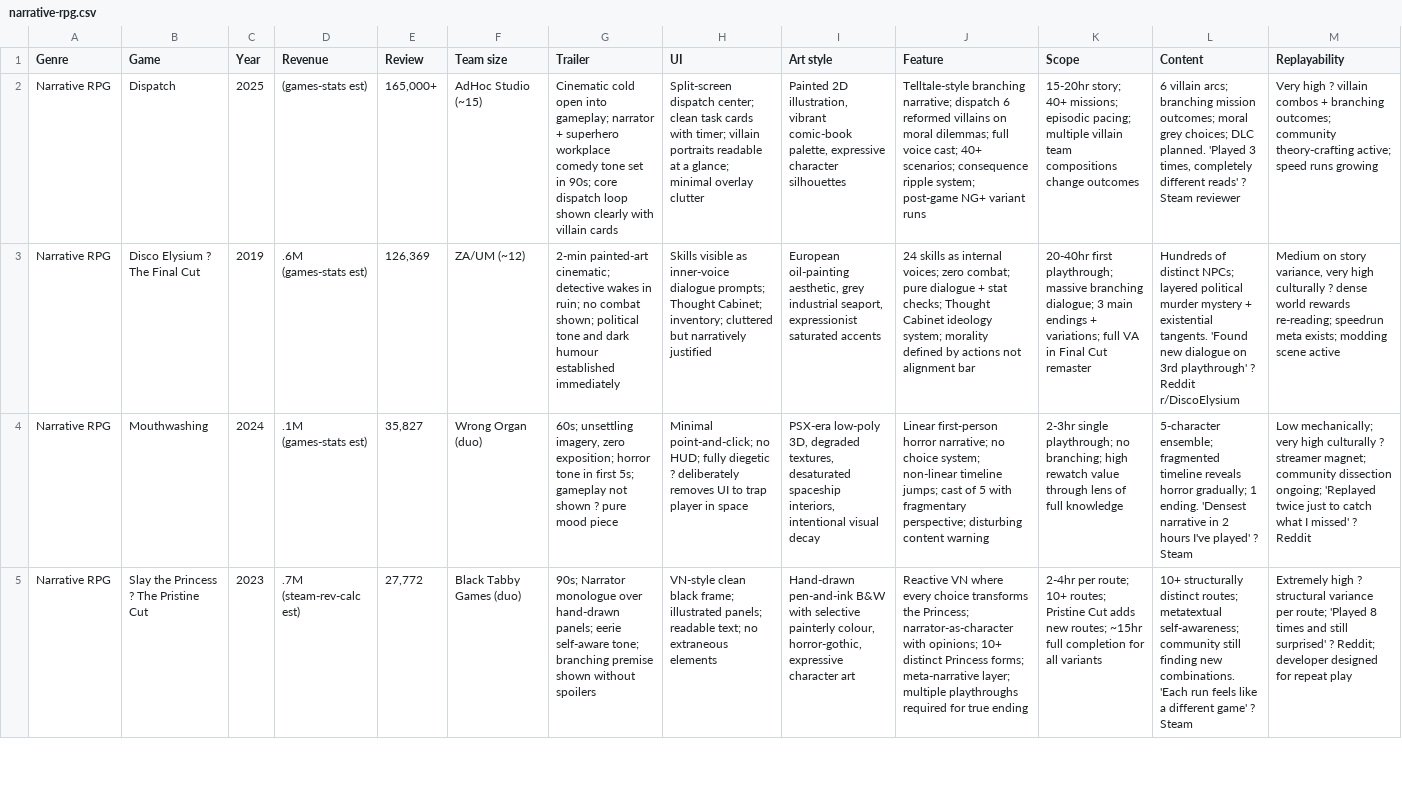
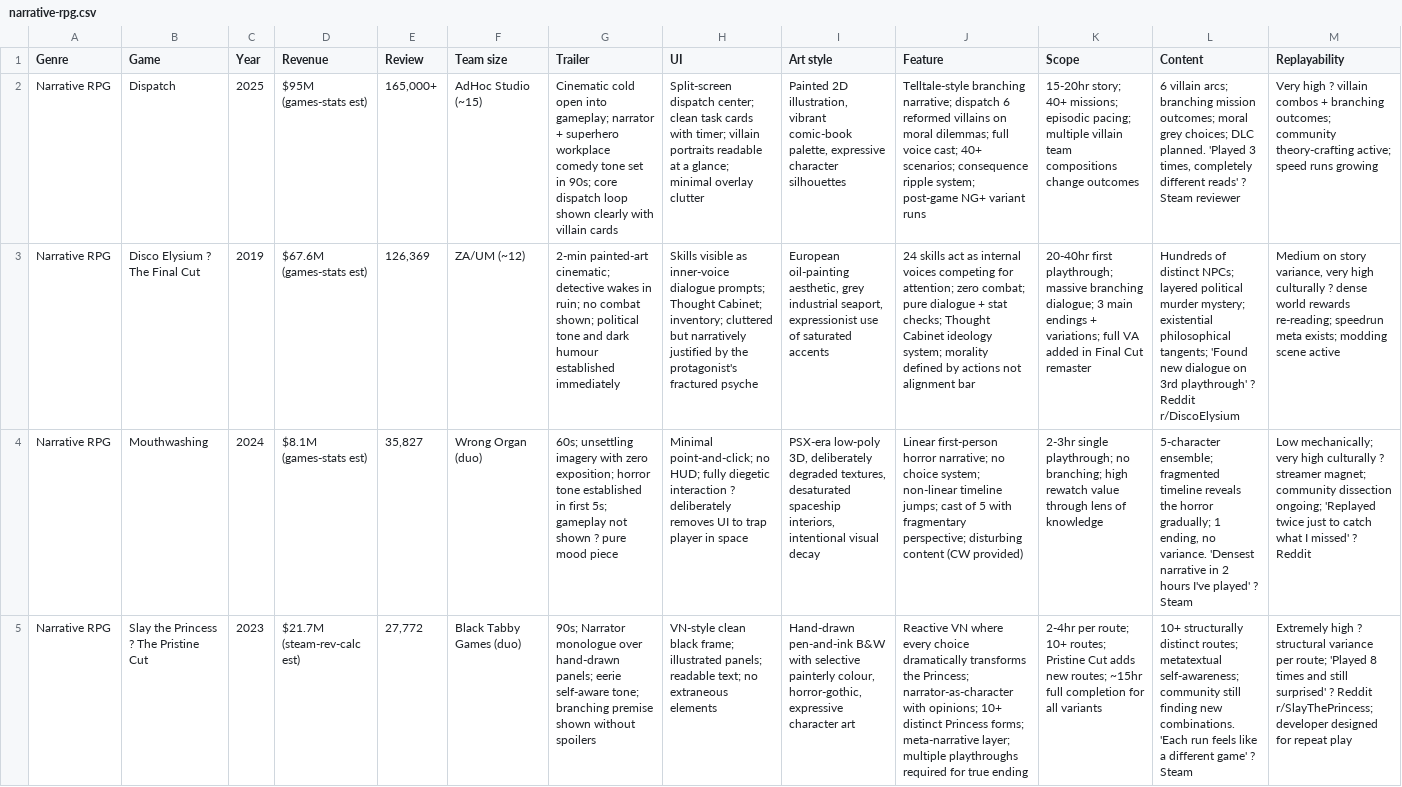
Before and after one commit to SwiftkeyX/Game-Market-Research, a CSV file: data/competitors/narrative-rpg.csv, drawn as a sheet; only a part is shown; the diff covers the shown part only; the diff names each change by its address in the sheet, - before the commit and + after, or states it on an @@ line.

Commit message:
fix: correct revenue figures for Narrative RPG - 2026-05-28

```diff
--- a/data/competitors/narrative-rpg.csv
+++ b/data/competitors/narrative-rpg.csv
-D2 (Revenue): (games-stats est)
+D2 (Revenue): $95M (games-stats est)
-D3 (Revenue): .6M (games-stats est)
+D3 (Revenue): $67.6M (games-stats est)
-H3 (UI): …narratively justified
+H3 (UI): …narratively justified by the protagonist's fractured psyche
-I3 (Art style): …seaport, expressionist saturated accents
+I3 (Art style): …seaport, expressionist use of saturated accents
-J3 (Feature): 24 skills as internal voices; zero combat;…
+J3 (Feature): 24 skills act as internal voices competing for attention; zero combat;…
-K3 (Scope): …full VA in Final…
+K3 (Scope): …full VA added in Final…
-L3 (Content): …political murder mystery + existential tangents. 'Found new…
+L3 (Content): …political murder mystery; existential philosophical tangents; 'Found new…
-D4 (Revenue): .1M (games-stats est)
+D4 (Revenue): $8.1M (games-stats est)
-G4 (Trailer): 60s; unsettling imagery, zero exposition; horror tone in first…
+G4 (Trailer): 60s; unsettling imagery with zero exposition; horror tone established in first…
-H4 (UI): …fully diegetic ? deliberately…
+H4 (UI): …fully diegetic interaction ? deliberately…
-I4 (Art style): …low-poly 3D, degraded textures,…
+I4 (Art style): …low-poly 3D, deliberately degraded textures,…
-J4 (Feature): …disturbing content warning
+J4 (Feature): …disturbing content (CW provided)
-K4 (Scope): …lens of full knowledge
+K4 (Scope): …lens of knowledge
-L4 (Content): …timeline reveals horror gradually; 1 ending. 'Densest narrative…
+L4 (Content): …timeline reveals the horror gradually; 1 ending, no variance. 'Densest narrative…
-D5 (Revenue): .7M (steam-rev-calc est)
+D5 (Revenue): $21.7M (steam-rev-calc est)
-J5 (Feature): …every choice transforms the…
+J5 (Feature): …every choice dramatically transforms the…
-M5 (Replayability): …surprised' ? Reddit; developer designed…
+M5 (Replayability): …surprised' ? Reddit r/SlayThePrincess; developer designed…
```
Also changed, not shown: 96 edited cells elsewhere in this file.
